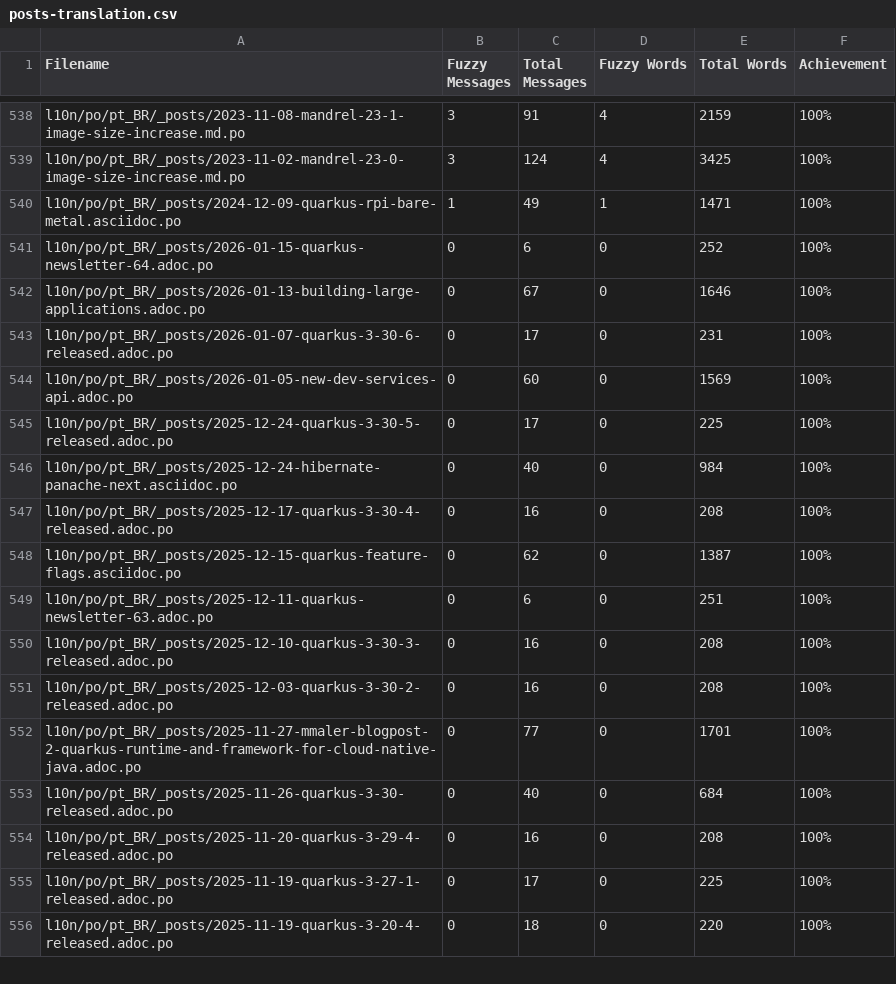
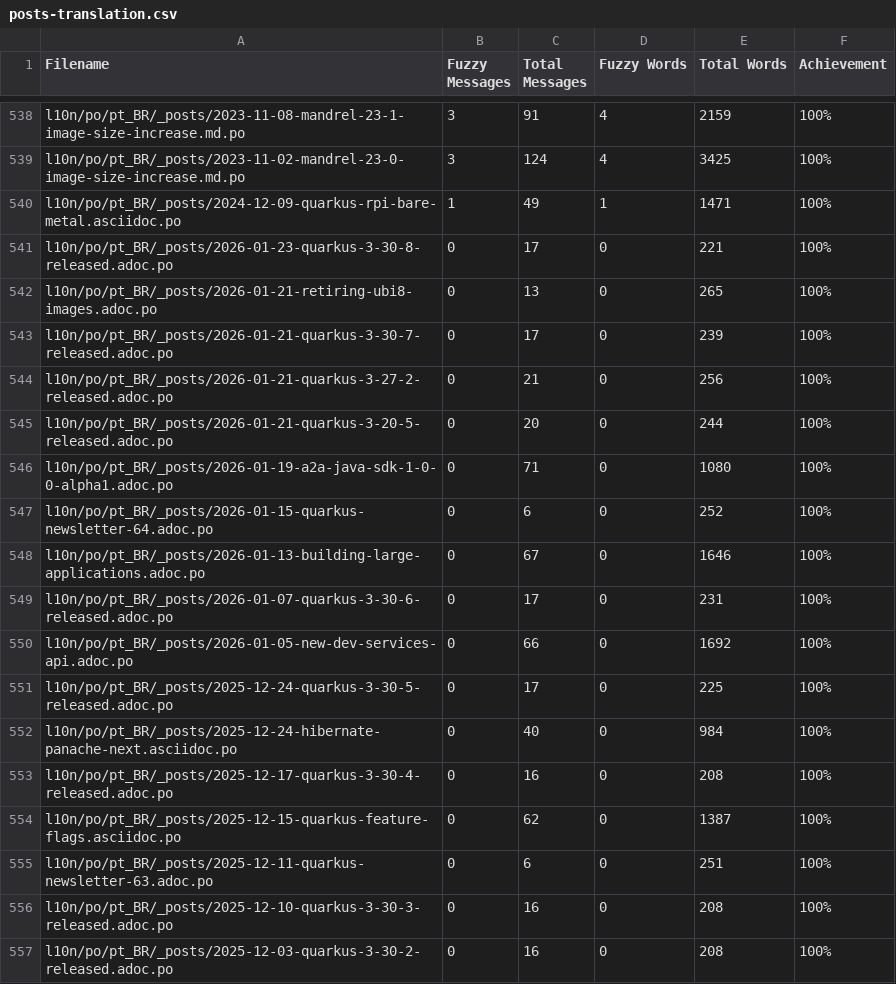
Before and after one commit to quarkusio/pt.quarkus.io, a CSV file: l10n/stats/posts-translation.csv, drawn as a sheet; only a part is shown, gaps mark what is left out; the shorter side is filled out with more unchanged rows.

Commit message:
Update translation stats

```diff
--- a/l10n/stats/posts-translation.csv
+++ b/l10n/stats/posts-translation.csv
@@ -540,2 +540,8 @@ l10n/po/pt_BR/_posts/2023-11-02-mandrel-23-0-image-size-increase.md.po, 3, 124,
 l10n/po/pt_BR/_posts/2024-12-09-quarkus-rpi-bare-metal.asciidoc.po, 1, 49, 1, 1471, 100%
+l10n/po/pt_BR/_posts/2026-01-23-quarkus-3-30-8-released.adoc.po, 0, 17, 0, 221, 100%
+l10n/po/pt_BR/_posts/2026-01-21-retiring-ubi8-images.adoc.po, 0, 13, 0, 265, 100%
+l10n/po/pt_BR/_posts/2026-01-21-quarkus-3-30-7-released.adoc.po, 0, 17, 0, 239, 100%
+l10n/po/pt_BR/_posts/2026-01-21-quarkus-3-27-2-released.adoc.po, 0, 21, 0, 256, 100%
+l10n/po/pt_BR/_posts/2026-01-21-quarkus-3-20-5-released.adoc.po, 0, 20, 0, 244, 100%
+l10n/po/pt_BR/_posts/2026-01-19-a2a-java-sdk-1-0-0-alpha1.adoc.po, 0, 71, 0, 1080, 100%
 l10n/po/pt_BR/_posts/2026-01-15-quarkus-newsletter-64.adoc.po, 0, 6, 0, 252, 100%
@@ -543,3 +549,3 @@ l10n/po/pt_BR/_posts/2026-01-13-building-large-applications.adoc.po, 0, 67, 0, 1
 l10n/po/pt_BR/_posts/2026-01-07-quarkus-3-30-6-released.adoc.po, 0, 17, 0, 231, 100%
-l10n/po/pt_BR/_posts/2026-01-05-new-dev-services-api.adoc.po, 0, 60, 0, 1569, 100%
+l10n/po/pt_BR/_posts/2026-01-05-new-dev-services-api.adoc.po, 0, 66, 0, 1692, 100%
 l10n/po/pt_BR/_posts/2025-12-24-quarkus-3-30-5-released.adoc.po, 0, 17, 0, 225, 100%
```
Also changed, not shown: l10n/stats/2.13-guides-translation.csv, l10n/stats/2.16-guides-translation.csv, 4 other files.
